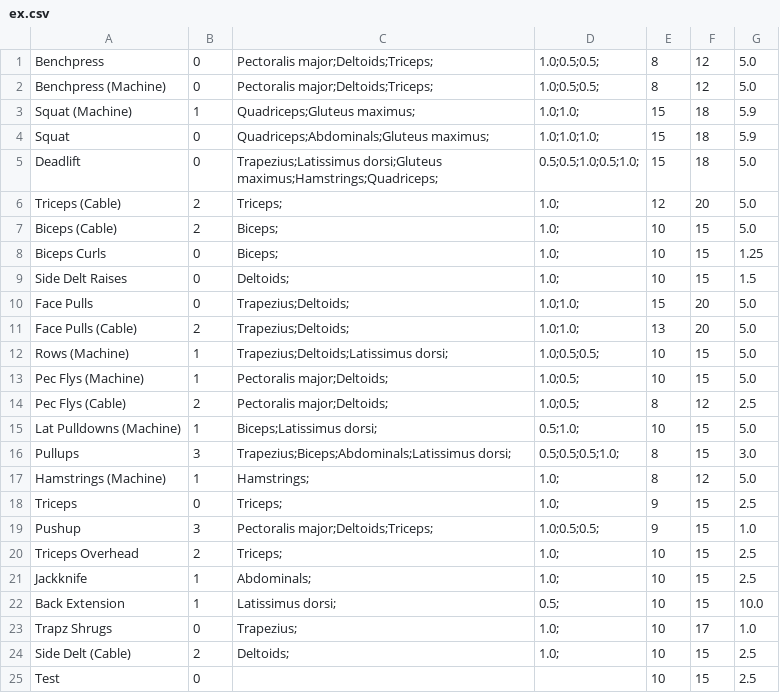
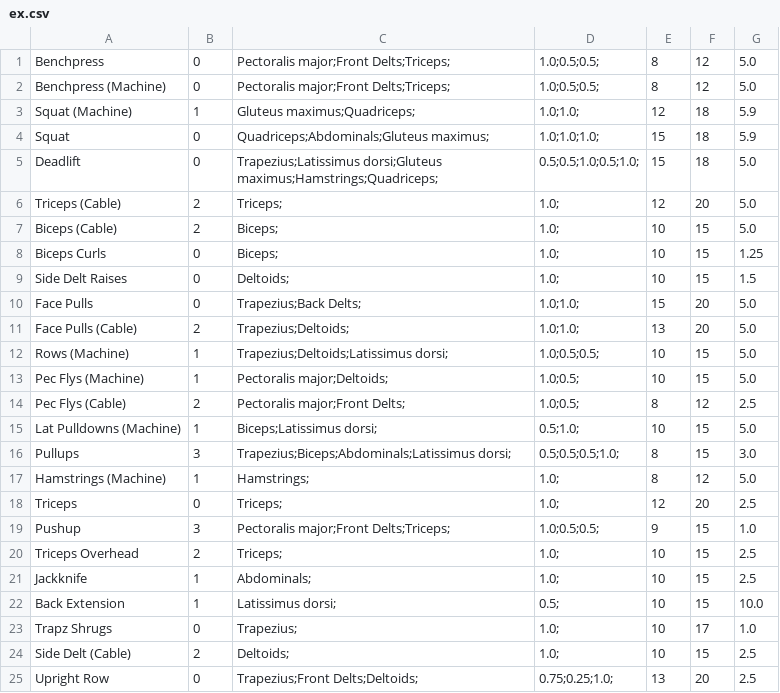
Before and after one commit to Nokkyuu/Gymli, a CSV file: csv/ex.csv, drawn as a sheet.

Commit message:
Updated example data

```diff
--- a/csv/ex.csv
+++ b/csv/ex.csv
@@ -1,4 +1,4 @@
-Benchpress,0,Pectoralis major;Deltoids;Triceps;,1.0;0.5;0.5;,8,12,5.0
-Benchpress (Machine),0,Pectoralis major;Deltoids;Triceps;,1.0;0.5;0.5;,8,12,5.0
-Squat (Machine),1,Quadriceps;Gluteus maximus;,1.0;1.0;,15,18,5.9
+Benchpress,0,Pectoralis major;Front Delts;Triceps;,1.0;0.5;0.5;,8,12,5.0
+Benchpress (Machine),0,Pectoralis major;Front Delts;Triceps;,1.0;0.5;0.5;,8,12,5.0
+Squat (Machine),1,Gluteus maximus;Quadriceps;,1.0;1.0;,12,18,5.9
 Squat,0,Quadriceps;Abdominals;Gluteus maximus;,1.0;1.0;1.0;,15,18,5.9
@@ -9,3 +9,3 @@ Biceps Curls,0,Biceps;,1.0;,10,15,1.25
 Side Delt Raises,0,Deltoids;,1.0;,10,15,1.5
-Face Pulls,0,Trapezius;Deltoids;,1.0;1.0;,15,20,5.0
+Face Pulls,0,Trapezius;Back Delts;,1.0;1.0;,15,20,5.0
 Face Pulls (Cable),2,Trapezius;Deltoids;,1.0;1.0;,13,20,5.0
@@ -13,3 +13,3 @@ Rows (Machine),1,Trapezius;Deltoids;Latissimus dorsi;,1.0;0.5;0.5;,10,15,5.0
 Pec Flys (Machine),1,Pectoralis major;Deltoids;,1.0;0.5;,10,15,5.0
-Pec Flys (Cable),2,Pectoralis major;Deltoids;,1.0;0.5;,8,12,2.5
+Pec Flys (Cable),2,Pectoralis major;Front Delts;,1.0;0.5;,8,12,2.5
 Lat Pulldowns (Machine),1,Biceps;Latissimus dorsi;,0.5;1.0;,10,15,5.0
@@ -17,4 +17,4 @@ Pullups,3,Trapezius;Biceps;Abdominals;Latissimus dorsi;,0.5;0.5;0.5;1.0;,8,15,3.
 Hamstrings (Machine),1,Hamstrings;,1.0;,8,12,5.0
-Triceps,0,Triceps;,1.0;,9,15,2.5
-Pushup,3,Pectoralis major;Deltoids;Triceps;,1.0;0.5;0.5;,9,15,1.0
+Triceps,0,Triceps;,1.0;,12,20,2.5
+Pushup,3,Pectoralis major;Front Delts;Triceps;,1.0;0.5;0.5;,9,15,1.0
 Triceps Overhead,2,Triceps;,1.0;,10,15,2.5
@@ -24,2 +24,2 @@ Trapz Shrugs,0,Trapezius;,1.0;,10,17,1.0
 Side Delt (Cable),2,Deltoids;,1.0;,10,15,2.5
-Test,0,,,10,15,2.5
+Upright Row,0,Trapezius;Front Delts;Deltoids;,0.75;0.25;1.0;,13,20,2.5
```
Also changed, not shown: 1 other file.
